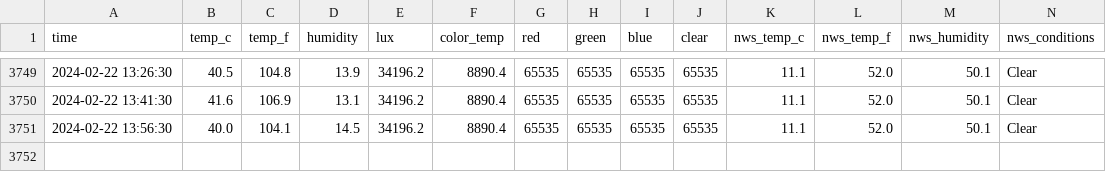
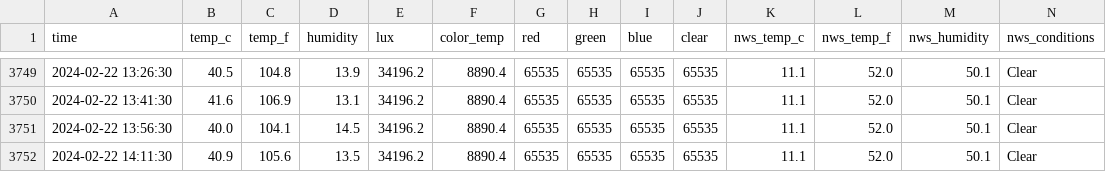
Before and after one commit to emilyanndavis/drafty, a CSV file: _data/all.csv, drawn as a sheet; only a part is shown, gaps mark what is left out.

```diff
--- a/_data/all.csv
+++ b/_data/all.csv
@@ -3751 +3751,2 @@ time,temp_c,temp_f,humidity,lux,color_temp,red,green,blue,clear,nws_temp_c,nws_t
 2024-02-22 13:56:30,40.0,104.1,14.5,34196.2,8890.4,65535,65535,65535,65535,11.1,52.0,50.1,Clear
+2024-02-22 14:11:30,40.9,105.6,13.5,34196.2,8890.4,65535,65535,65535,65535,11.1,52.0,50.1,Clear
```
Also changed, not shown: _data/most-recent.csv.
